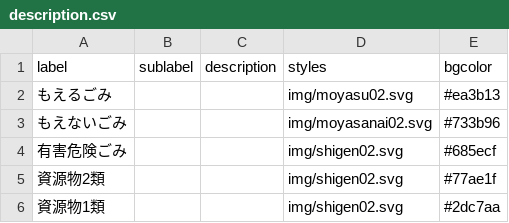
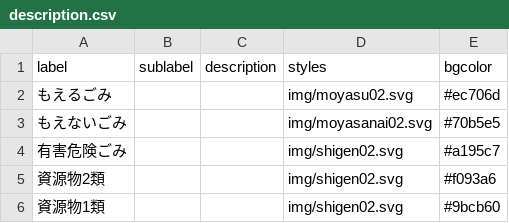
Before and after one commit to 42tai/5374, a CSV file: data/description.csv, drawn as a sheet.

Commit message:
Update description.csv

```diff
--- a/data/description.csv
+++ b/data/description.csv
@@ -1,6 +1,6 @@
 label,sublabel,description,styles,bgcolor
-もえるごみ,,,img/moyasu02.svg,#ea3b13
-もえないごみ,,,img/moyasanai02.svg,#733b96
-有害危険ごみ,,,img/shigen02.svg,#685ecf
-資源物2類,,,img/shigen02.svg,#77ae1f
-資源物1類,,,img/shigen02.svg,#2dc7aa
+もえるごみ,,,img/moyasu02.svg,#ec706d
+もえないごみ,,,img/moyasanai02.svg,#70b5e5
+有害危険ごみ,,,img/shigen02.svg,#a195c7
+資源物2類,,,img/shigen02.svg,#f093a6
+資源物1類,,,img/shigen02.svg,#9bcb60
```
